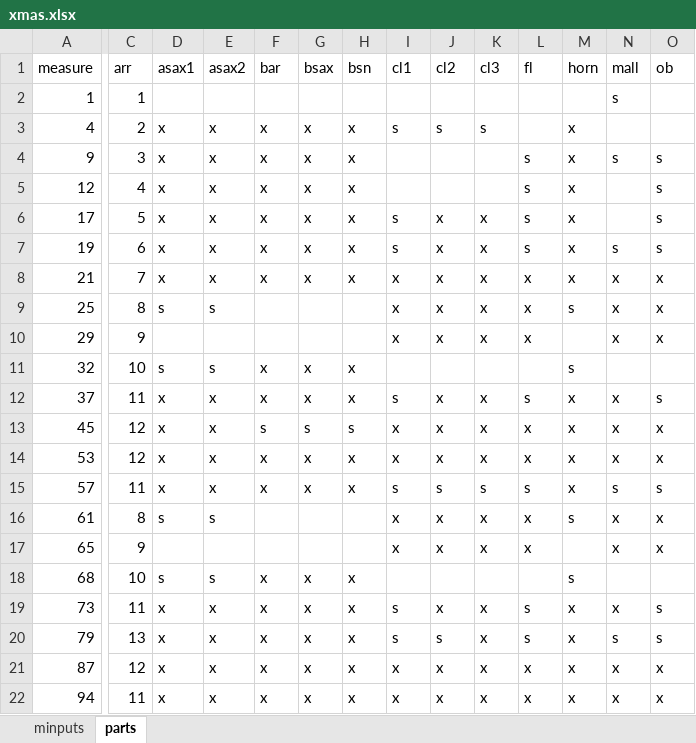
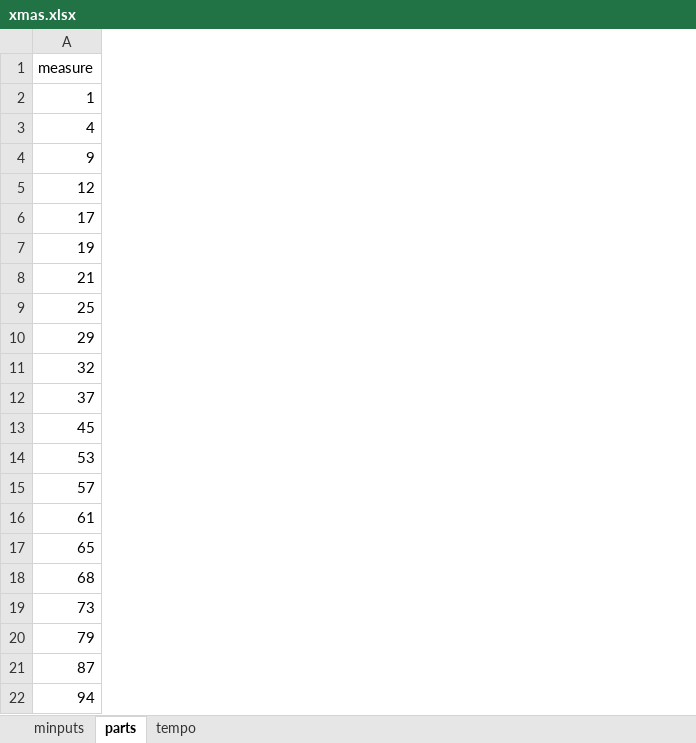
Before and after one commit to michiel-dewilde/xmas, an Excel workbook: xmas.xlsx, sheet parts, drawn as a sheet; only a part is shown, gaps mark what is left out; values as stored, in another font and other column widths than the file's, no borders; table styles not drawn; removed rows and columns are numbered as before the commit, all else as after; the diff covers the shown part only; the diff names each change by its address in the sheet, - before the commit and + after, or states it on an @@ line.

```diff
--- a/xmas.xlsx (sheet parts)
+++ b/xmas.xlsx (sheet parts)
+sheet tab: tempo
@@ column C (arr) hidden, rows 2-22: 1 | 2 | 3 | 4 | 5 | 6 | 7 | 8 | 9 | 10 | 11 | 12 | 12 | 11 | 8 | 9 | 10 | 11 | 13 | 12 | 11 @@
@@ column D (asax1) hidden, rows 3-22: x | x | x | x | x | x | s |  | s | x | x | x | x | s |  | s | x | x | x | x @@
@@ column E (asax2) hidden, rows 3-22: x | x | x | x | x | x | s |  | s | x | x | x | x | s |  | s | x | x | x | x @@
@@ column F (bar) hidden, rows 3-22: x | x | x | x | x | x |  |  | x | x | s | x | x |  |  | x | x | x | x | x @@
@@ column G (bsax) hidden, rows 3-22: x | x | x | x | x | x |  |  | x | x | s | x | x |  |  | x | x | x | x | x @@
@@ column H (bsn) hidden, rows 3-22: x | x | x | x | x | x |  |  | x | x | s | x | x |  |  | x | x | x | x | x @@
@@ column I (cl1) hidden, rows 3-22: s |  |  | s | s | x | x | x |  | s | x | x | s | x | x |  | s | s | x | x @@
@@ column J (cl2) hidden, rows 3-22: s |  |  | x | x | x | x | x |  | x | x | x | s | x | x |  | x | s | x | x @@
@@ column K (cl3) hidden, rows 3-22: s |  |  | x | x | x | x | x |  | x | x | x | s | x | x |  | x | x | x | x @@
@@ column L (fl) hidden, rows 4-22: s | s | s | s | x | x | x |  | s | x | x | s | x | x |  | s | s | x | x @@
@@ column M (horn) hidden, rows 3-22: x | x | x | x | x | x | s |  | s | x | x | x | x | s |  | s | x | x | x | x @@
@@ column N (mall) hidden, rows 2-22: s |  | s |  |  | s | x | x | x |  | x | x | x | s | x | x |  | x | s | x | x @@
@@ column O (ob) hidden, rows 4-22: s | s | s | s | x | x | x |  | s | x | x | s | x | x |  | s | s | x | x @@
```
Also changed, not shown: 1 added column and 8 removed columns elsewhere in this sheet, 5 other files.
